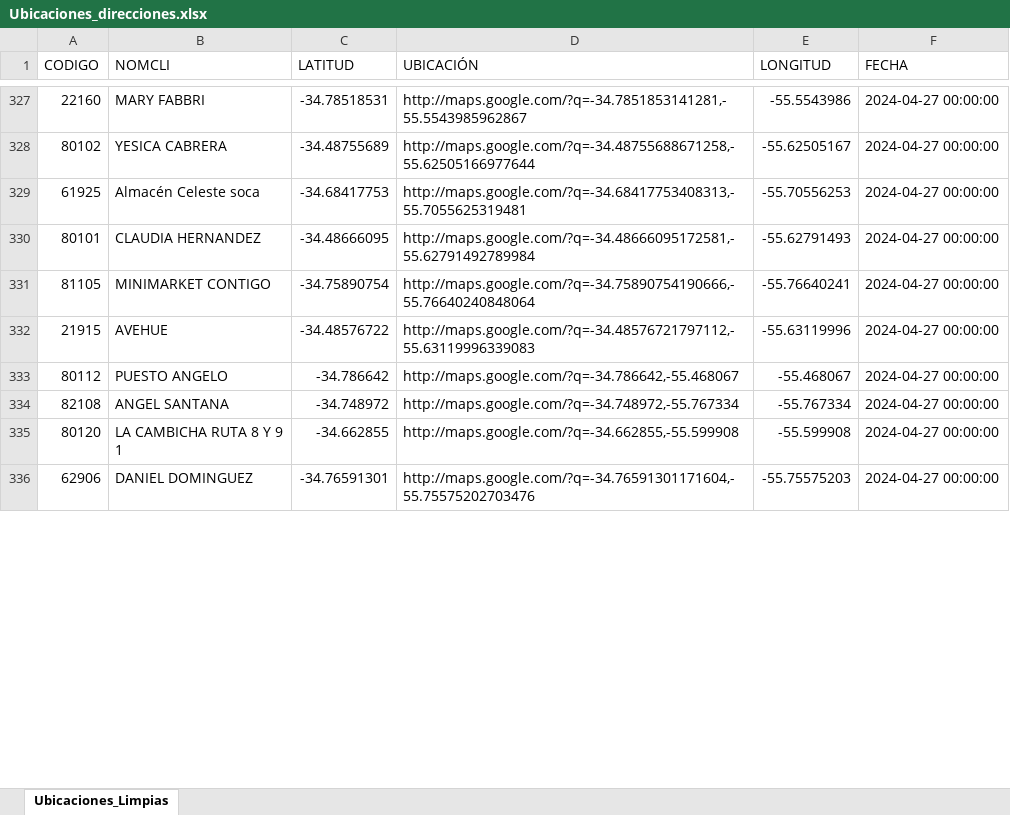
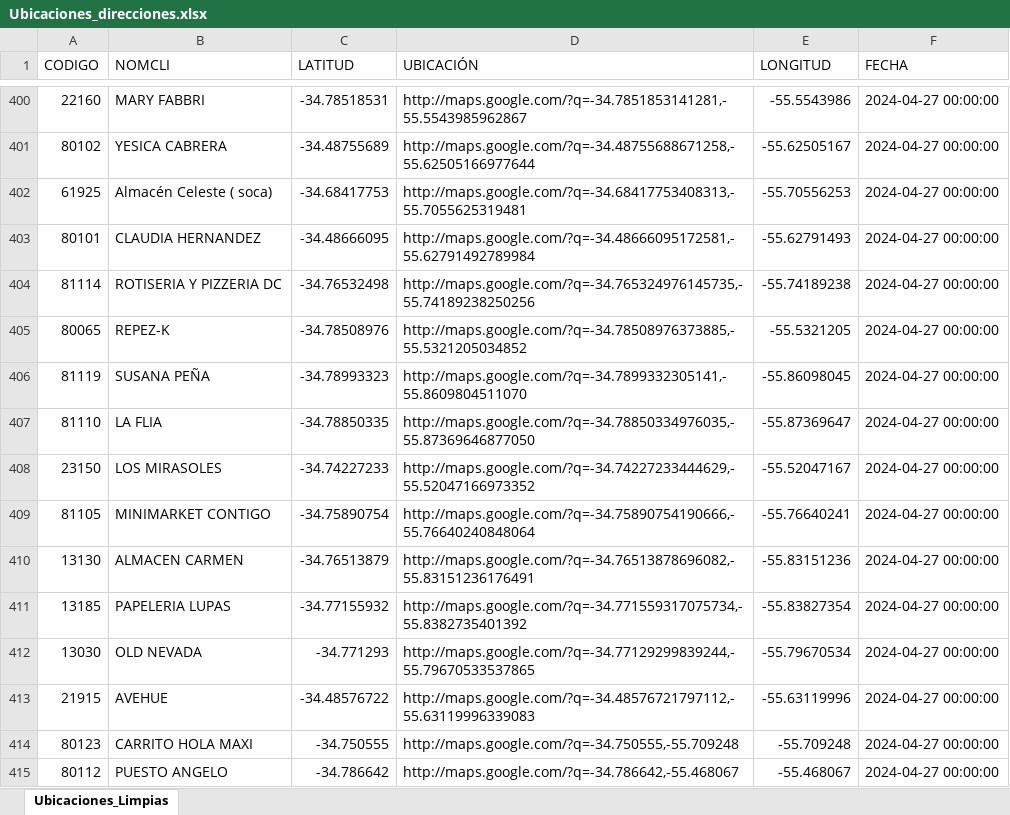
Before and after one commit to bisturito/1-ORIGINAL-DimalMaps, an Excel workbook: data/Limpia/Ubicaciones_direcciones.xlsx, sheet Ubicaciones_Limpias, drawn as a sheet; only a part is shown, gaps mark what is left out; the shorter side is filled out with more unchanged rows; values as stored, in another font and other column widths than the file's, no cell formats; addresses are those after the commit; the diff covers the shown part only; the diff names each change by its address in the sheet, - before the commit and + after, or states it on an @@ line.

```diff
--- a/data/Limpia/Ubicaciones_direcciones.xlsx (sheet Ubicaciones_Limpias)
+++ b/data/Limpia/Ubicaciones_direcciones.xlsx (sheet Ubicaciones_Limpias)
-B402 (NOMCLI): Almacén Celeste soca
+B402 (NOMCLI): Almacén Celeste ( soca)
+row 404: 81114 | ROTISERIA Y PIZZERIA DC | -34.76532498 | http://maps.google.com/?q=-34.765324976145735,-55.74189238250256 | -55.74189238 | 2024-04-27 00:00:00
+row 405: 80065 | REPEZ-K | -34.78508976 | http://maps.google.com/?q=-34.78508976373885,-55.5321205034852 | -55.5321205 | 2024-04-27 00:00:00
+row 406: 81119 | SUSANA PEÑA | -34.78993323 | http://maps.google.com/?q=-34.7899332305141,-55.8609804511070 | -55.86098045 | 2024-04-27 00:00:00
+row 407: 81110 | LA FLIA | -34.78850335 | http://maps.google.com/?q=-34.78850334976035,-55.87369646877050 | -55.87369647 | 2024-04-27 00:00:00
+row 408: 23150 | LOS MIRASOLES | -34.74227233 | http://maps.google.com/?q=-34.74227233444629,-55.52047166973352 | -55.52047167 | 2024-04-27 00:00:00
+row 410: 13130 | ALMACEN CARMEN | -34.76513879 | http://maps.google.com/?q=-34.76513878696082,-55.83151236176491 | -55.83151236 | 2024-04-27 00:00:00
+row 411: 13185 | PAPELERIA LUPAS | -34.77155932 | http://maps.google.com/?q=-34.771559317075734,-55.8382735401392 | -55.83827354 | 2024-04-27 00:00:00
+row 412: 13030 | OLD NEVADA | -34.771293 | http://maps.google.com/?q=-34.77129299839244,-55.79670533537865 | -55.79670534 | 2024-04-27 00:00:00
+row 414: 80123 | CARRITO HOLA MAXI | -34.750555 | http://maps.google.com/?q=-34.750555,-55.709248 | -55.709248 | 2024-04-27 00:00:00
```
Also changed, not shown: 200 added rows, 1 removed row and 297 edited cells elsewhere in this sheet, cell formats, data/Limpia/Tabla_Proyectos_Clientes.xlsx, data/Limpia/eliminados_filtrado_horario.xlsx, 12 other files.
